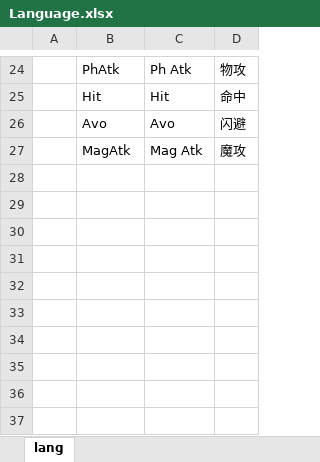
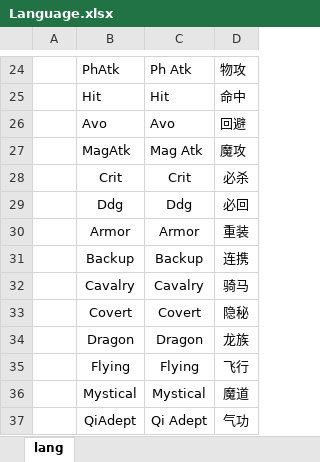
Before and after one commit to SunHe-1992/SunHeSLGConfigs, an Excel workbook: Datas/Language.xlsx, sheet lang, drawn as a sheet; only a part is shown, gaps mark what is left out; values as stored, in another font and other column widths than the file's, no borders; the diff names each change by its address in the sheet, - before the commit and + after, or states it on an @@ line.

Commit message:
Update Language.xlsx

```diff
--- a/Datas/Language.xlsx (sheet lang)
+++ b/Datas/Language.xlsx (sheet lang)
-D26: 闪避
+D26: 回避
+row 28:  | Crit | Crit | 必杀
+row 29:  | Ddg | Ddg | 必回
+row 30:  | Armor | Armor | 重装
+row 31:  | Backup | Backup | 连携
+row 32:  | Cavalry | Cavalry | 骑马
+row 33:  | Covert | Covert | 隐秘
+row 34:  | Dragon | Dragon | 龙族
+row 35:  | Flying | Flying | 飞行
+row 36:  | Mystical | Mystical | 魔道
+row 37:  | QiAdept | Qi Adept | 气功
```
